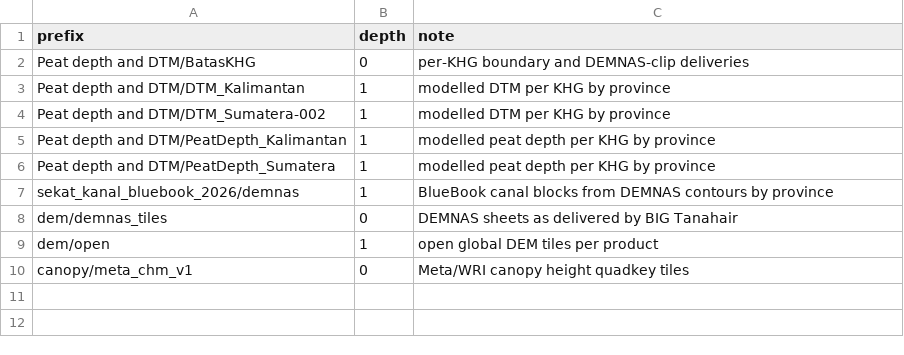
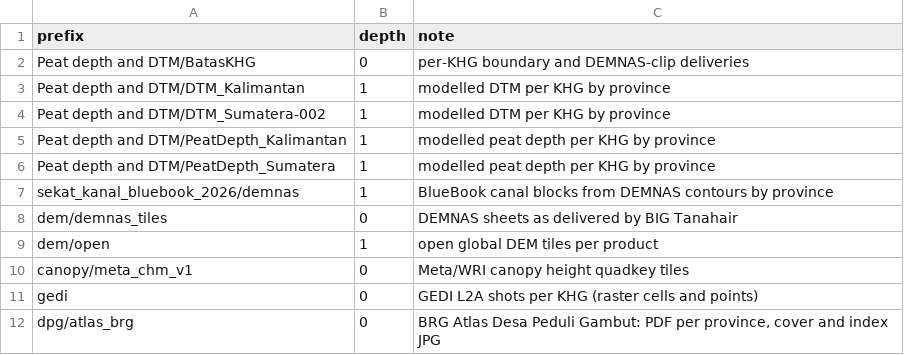
Before and after one commit to Re-Peat-Project/re-peat, a CSV file: sites/catalog_collapse.csv, drawn as a sheet; the diff names each change by its address in the sheet, - before the commit and + after, or states it on an @@ line.

```diff
--- a/sites/catalog_collapse.csv
+++ b/sites/catalog_collapse.csv
+row 11: gedi | 0 | GEDI L2A shots per KHG (raster cells and points)
+row 12: dpg/atlas_brg | 0 | BRG Atlas Desa Peduli Gambut: PDF per province, cover and index JPG
```
Also changed, not shown: reports/national_profile/operational/profile.csv, 35 other files.
